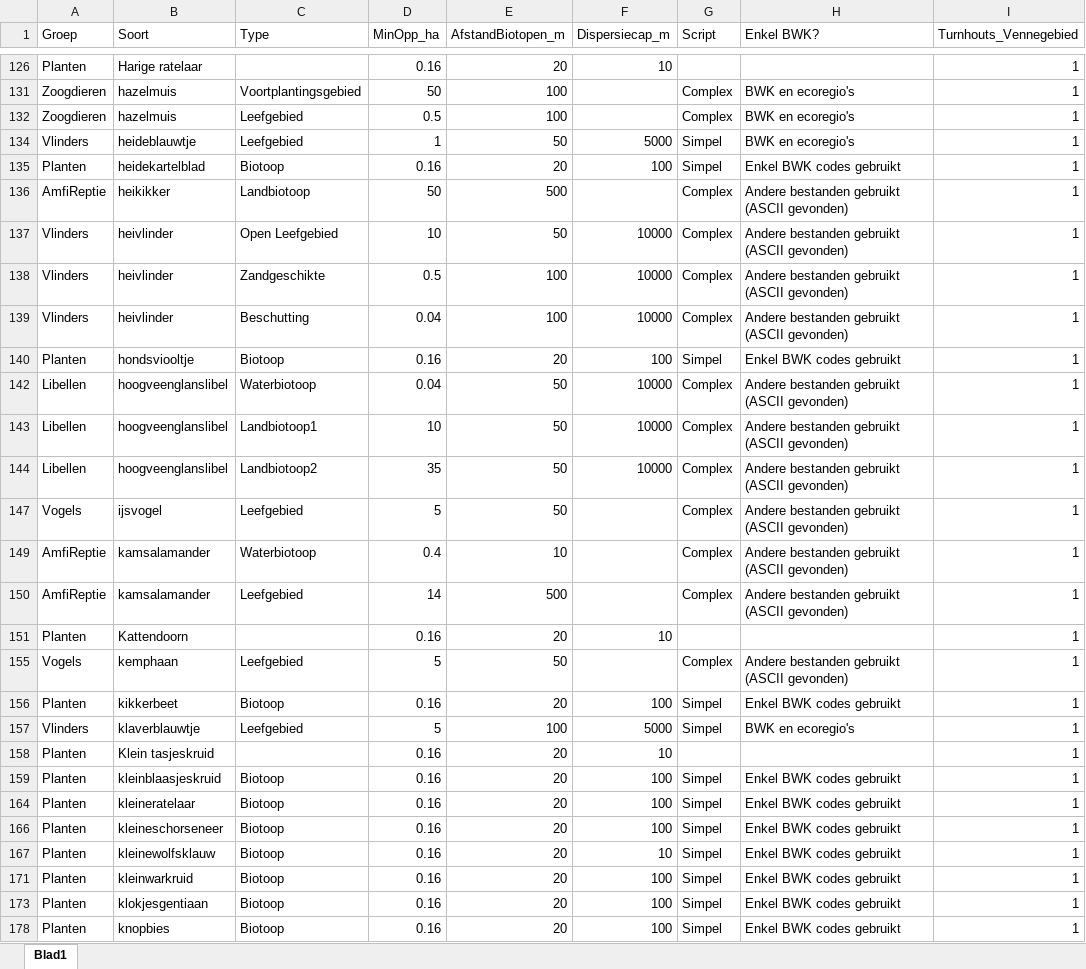
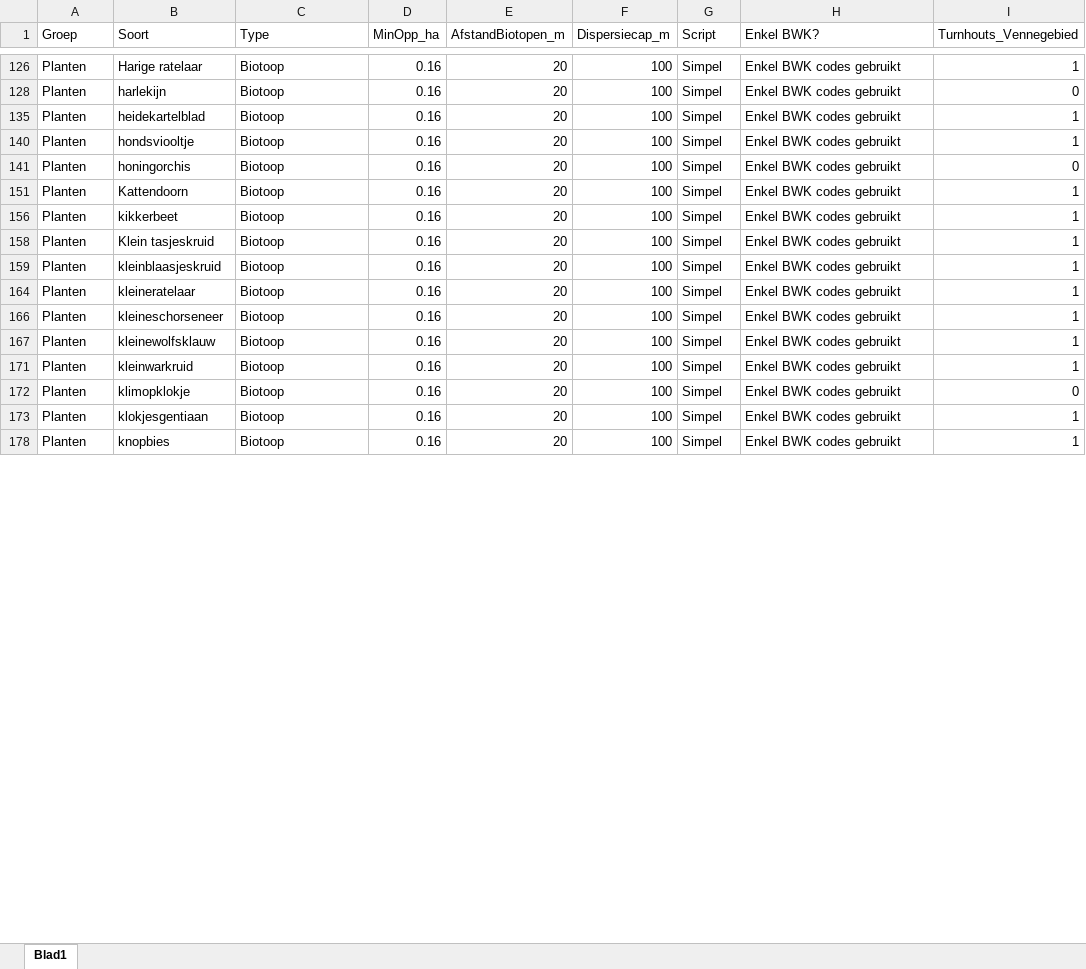
Before and after one commit to inbo/arpl, an Excel workbook: data/input/Excel_files/Soorten_bwk_afstanden.xlsx, sheet Blad1, drawn as a sheet; only a part is shown, gaps mark what is left out; values as stored, in another font and other column widths than the file's, no borders; removed rows and columns are numbered as before the commit, all else as after; the diff covers the shown part only; the diff names each change by its address in the sheet, - before the commit and + after, or states it on an @@ line.

```diff
--- a/data/input/Excel_files/Soorten_bwk_afstanden.xlsx (sheet Blad1)
+++ b/data/input/Excel_files/Soorten_bwk_afstanden.xlsx (sheet Blad1)
-C126 (Type): (empty)
+C126 (Type): Biotoop
-F126 (Dispersiecap_m): 10
+F126 (Dispersiecap_m): 100
-G126 (Script): (empty)
+G126 (Script): Simpel
-H126 (Enkel BWK?): (empty)
+H126 (Enkel BWK?): Enkel BWK codes gebruikt
@@ row 131 hidden: Zoogdieren | hazelmuis | Voortplantingsgebied | 50 | 100 |  | Complex | BWK en ecoregio's | 1 @@
@@ row 132 hidden: Zoogdieren | hazelmuis | Leefgebied | 0.5 | 100 |  | Complex | BWK en ecoregio's | 1 @@
@@ row 134 hidden: Vlinders | heideblauwtje | Leefgebied | 1 | 50 | 5000 | Simpel | BWK en ecoregio's | 1 @@
+row 128: Planten | harlekijn | Biotoop | 0.16 | 20 | 100 | Simpel | Enkel BWK codes gebruikt | 0
@@ row 136 hidden: AmfiReptie | heikikker | Landbiotoop | 50 | 500 |  | Complex | Andere bestanden gebruikt (ASCII gevonden) | 1 @@
@@ row 137 hidden: Vlinders | heivlinder | Open Leefgebied | 10 | 50 | 10000 | Complex | Andere bestanden gebruikt (ASCII gevonden) | 1 @@
@@ row 138 hidden: Vlinders | heivlinder | Zandgeschikte | 0.5 | 100 | 10000 | Complex | Andere bestanden gebruikt (ASCII gevonden) | 1 @@
@@ row 139 hidden: Vlinders | heivlinder | Beschutting | 0.04 | 100 | 10000 | Complex | Andere bestanden gebruikt (ASCII gevonden) | 1 @@
@@ row 142 hidden: Libellen | hoogveenglanslibel | Waterbiotoop | 0.04 | 50 | 10000 | Complex | Andere bestanden gebruikt (ASCII gevonden) | 1 @@
@@ row 143 hidden: Libellen | hoogveenglanslibel | Landbiotoop1 | 10 | 50 | 10000 | Complex | Andere bestanden gebruikt (ASCII gevonden) | 1 @@
@@ row 144 hidden: Libellen | hoogveenglanslibel | Landbiotoop2 | 35 | 50 | 10000 | Complex | Andere bestanden gebruikt (ASCII gevonden) | 1 @@
@@ row 147 hidden: Vogels | ijsvogel | Leefgebied | 5 | 50 |  | Complex | Andere bestanden gebruikt (ASCII gevonden) | 1 @@
@@ row 149 hidden: AmfiReptie | kamsalamander | Waterbiotoop | 0.4 | 10 |  | Complex | Andere bestanden gebruikt (ASCII gevonden) | 1 @@
@@ row 150 hidden: AmfiReptie | kamsalamander | Leefgebied | 14 | 500 |  | Complex | Andere bestanden gebruikt (ASCII gevonden) | 1 @@
+row 141: Planten | honingorchis | Biotoop | 0.16 | 20 | 100 | Simpel | Enkel BWK codes gebruikt | 0
-C151 (Type): (empty)
+C151 (Type): Biotoop
-F151 (Dispersiecap_m): 10
+F151 (Dispersiecap_m): 100
-G151 (Script): (empty)
+G151 (Script): Simpel
-H151 (Enkel BWK?): (empty)
+H151 (Enkel BWK?): Enkel BWK codes gebruikt
@@ row 155 hidden: Vogels | kemphaan | Leefgebied | 5 | 50 |  | Complex | Andere bestanden gebruikt (ASCII gevonden) | 1 @@
@@ row 157 hidden: Vlinders | klaverblauwtje | Leefgebied | 5 | 100 | 5000 | Simpel | BWK en ecoregio's | 1 @@
-C158 (Type): (empty)
+C158 (Type): Biotoop
-F158 (Dispersiecap_m): 10
+F158 (Dispersiecap_m): 100
-G158 (Script): (empty)
+G158 (Script): Simpel
-H158 (Enkel BWK?): (empty)
+H158 (Enkel BWK?): Enkel BWK codes gebruikt
-F167 (Dispersiecap_m): 10
+F167 (Dispersiecap_m): 100
+row 172: Planten | klimopklokje | Biotoop | 0.16 | 20 | 100 | Simpel | Enkel BWK codes gebruikt | 0
```
Also changed, not shown: 27 added rows, 93 hidden or unhidden rows and 13 edited cells elsewhere in this sheet, hidden cells, data/input/Excel_files/Soortenlijst_Maatwerkgebieden.xlsx, 4 other files.
